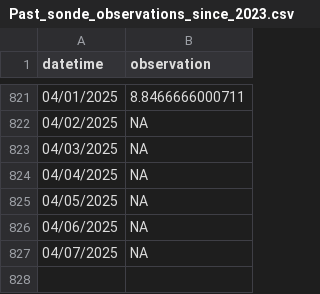
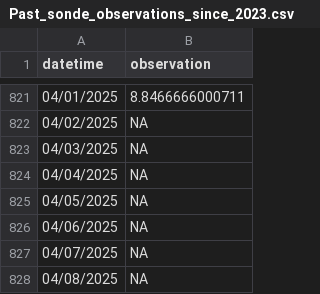
Before and after one commit to RicardoDkIT/Cumm_SWT_forecasts_Lough_Feeagh, a CSV file: Past_sonde_observations_since_2023.csv, drawn as a sheet; only a part is shown, gaps mark what is left out.

```diff
--- a/Past_sonde_observations_since_2023.csv
+++ b/Past_sonde_observations_since_2023.csv
@@ -827 +827,2 @@
 "04/07/2025",NA
+"04/08/2025",NA
```
Also changed, not shown: Last_forecast_generated_Feeagh_Cummulative_SWT.csv.
